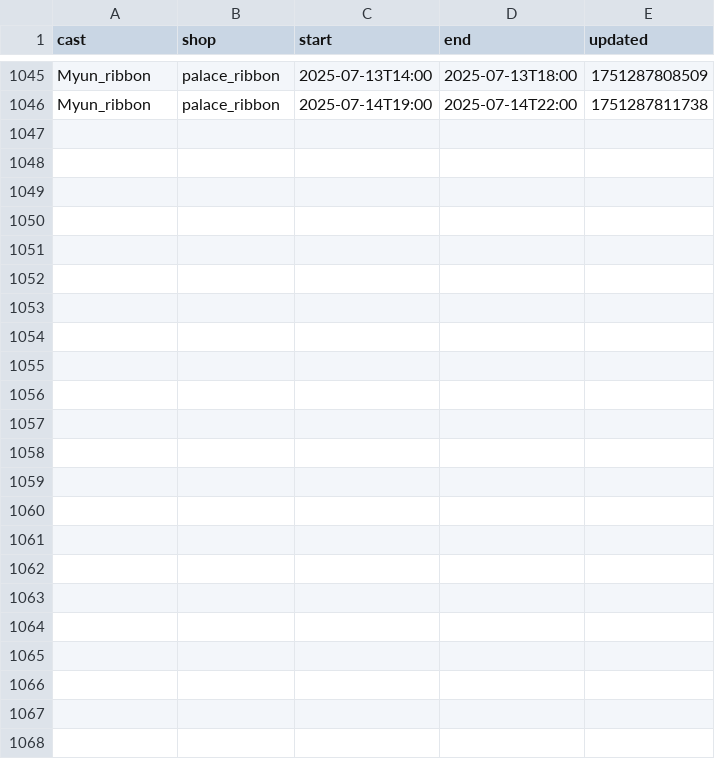
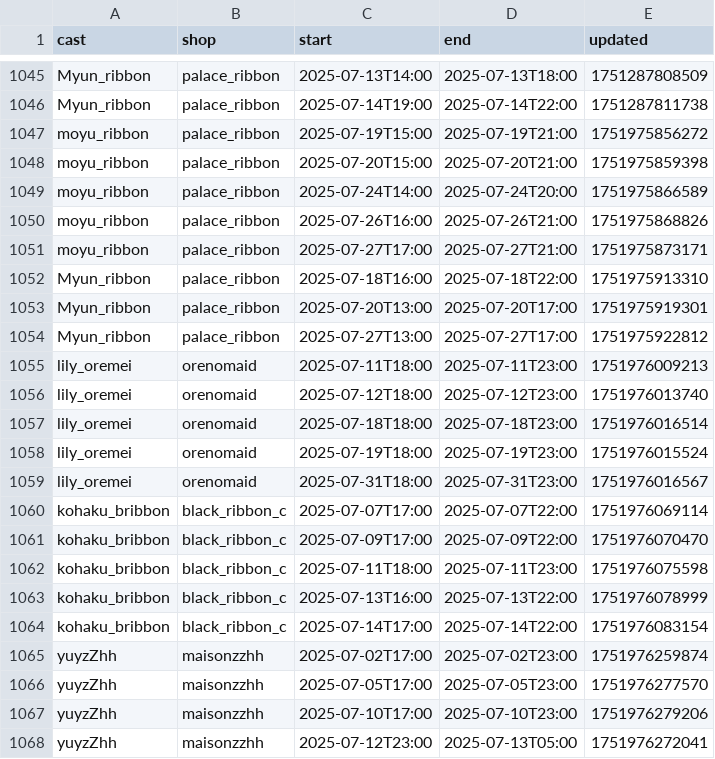
Before and after one commit to c890904/cafeSchedule, a CSV file: schedule.csv, drawn as a sheet; only a part is shown, gaps mark what is left out.

```diff
--- a/schedule.csv
+++ b/schedule.csv
@@ -1046 +1046,23 @@ Myun_ribbon,palace_ribbon,2025-07-13T14:00,2025-07-13T18:00,1751287808509
 Myun_ribbon,palace_ribbon,2025-07-14T19:00,2025-07-14T22:00,1751287811738
+moyu_ribbon,palace_ribbon,2025-07-19T15:00,2025-07-19T21:00,1751975856272
+moyu_ribbon,palace_ribbon,2025-07-20T15:00,2025-07-20T21:00,1751975859398
+moyu_ribbon,palace_ribbon,2025-07-24T14:00,2025-07-24T20:00,1751975866589
+moyu_ribbon,palace_ribbon,2025-07-26T16:00,2025-07-26T21:00,1751975868826
+moyu_ribbon,palace_ribbon,2025-07-27T17:00,2025-07-27T21:00,1751975873171
+Myun_ribbon,palace_ribbon,2025-07-18T16:00,2025-07-18T22:00,1751975913310
+Myun_ribbon,palace_ribbon,2025-07-20T13:00,2025-07-20T17:00,1751975919301
+Myun_ribbon,palace_ribbon,2025-07-27T13:00,2025-07-27T17:00,1751975922812
+lily_oremei,orenomaid,2025-07-11T18:00,2025-07-11T23:00,1751976009213
+lily_oremei,orenomaid,2025-07-12T18:00,2025-07-12T23:00,1751976013740
+lily_oremei,orenomaid,2025-07-18T18:00,2025-07-18T23:00,1751976016514
+lily_oremei,orenomaid,2025-07-19T18:00,2025-07-19T23:00,1751976015524
+lily_oremei,orenomaid,2025-07-31T18:00,2025-07-31T23:00,1751976016567
+kohaku_bribbon,black_ribbon_c,2025-07-07T17:00,2025-07-07T22:00,1751976069114
+kohaku_bribbon,black_ribbon_c,2025-07-09T17:00,2025-07-09T22:00,1751976070470
+kohaku_bribbon,black_ribbon_c,2025-07-11T18:00,2025-07-11T23:00,1751976075598
+kohaku_bribbon,black_ribbon_c,2025-07-13T16:00,2025-07-13T22:00,1751976078999
+kohaku_bribbon,black_ribbon_c,2025-07-14T17:00,2025-07-14T22:00,1751976083154
+yuyzZhh,maisonzzhh,2025-07-02T17:00,2025-07-02T23:00,1751976259874
+yuyzZhh,maisonzzhh,2025-07-05T17:00,2025-07-05T23:00,1751976277570
+yuyzZhh,maisonzzhh,2025-07-10T17:00,2025-07-10T23:00,1751976279206
+yuyzZhh,maisonzzhh,2025-07-12T23:00,2025-07-13T05:00,1751976272041
```
Also changed, not shown: eventSchedule.csv.
